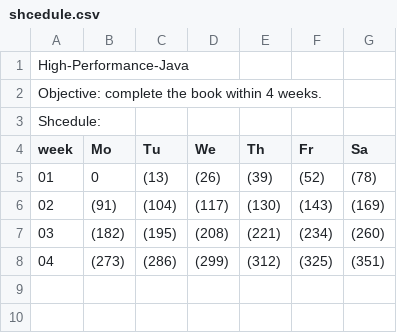
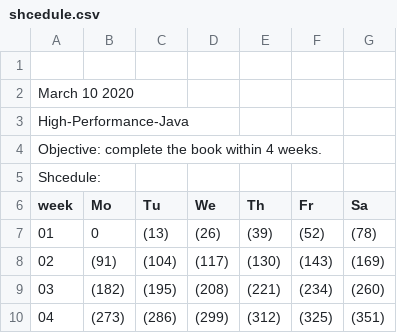
Before and after one commit to Nayanzin-Alexander/spark-java, a CSV file: shcedule.csv, drawn as a sheet; the diff names each change by its address in the sheet, - before the commit and + after, or states it on an @@ line.

Commit message:
Modified schedule file

```diff
--- a/shcedule.csv
+++ b/shcedule.csv
+row 1: (empty)
+row 2: March 10 2020
```
